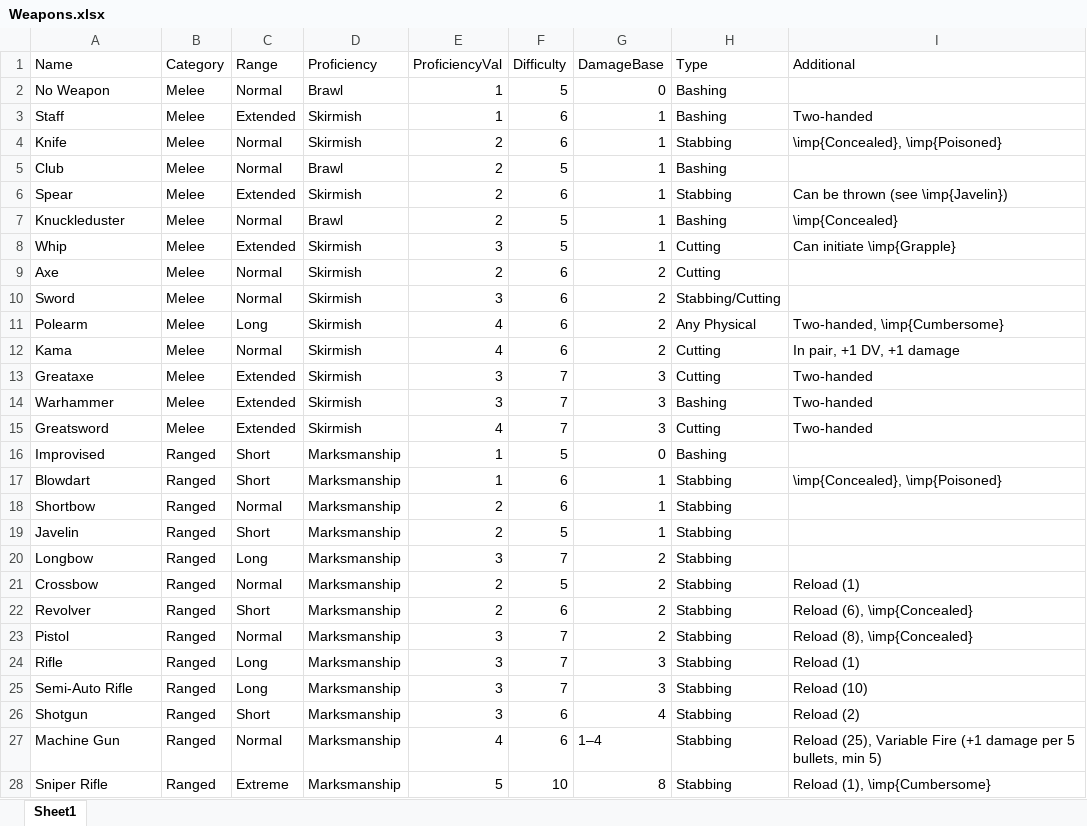
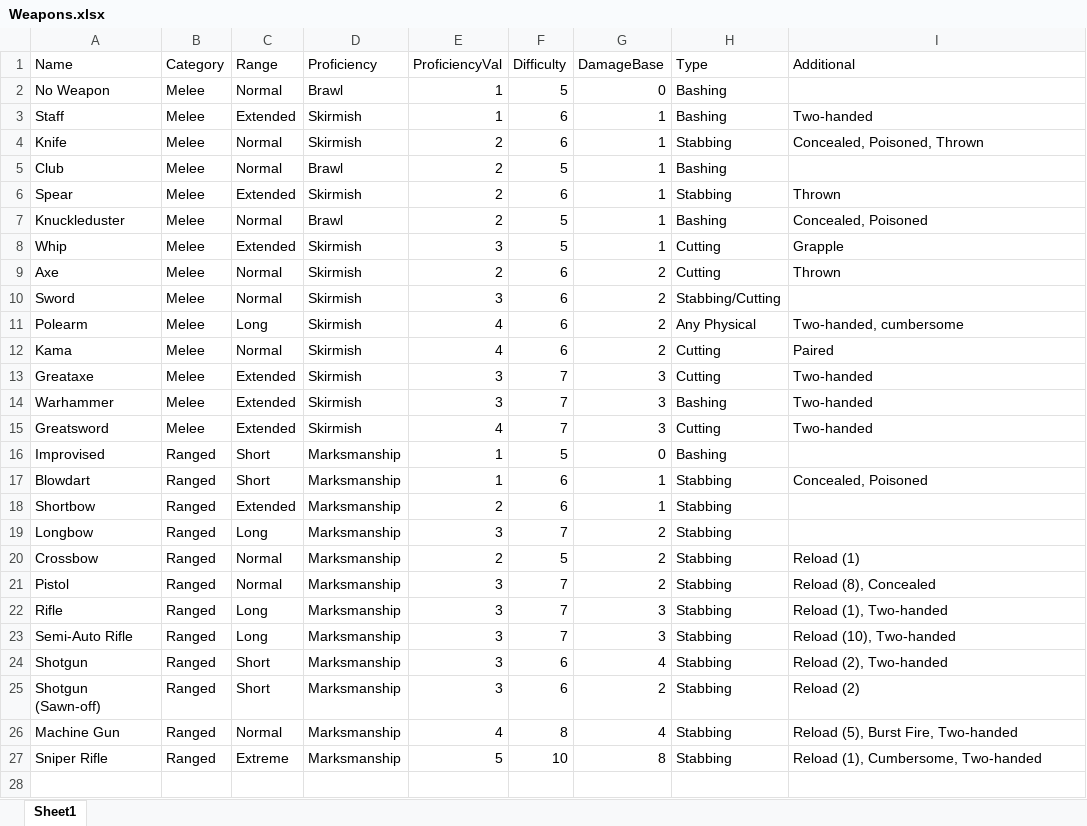
Before and after one commit to DrFraserGovil/HPRPG, an Excel workbook: CoreRulebook/Data/Disciplines/Weapons.xlsx, sheet Sheet1, drawn as a sheet; values as stored, in another font and other column widths than the file's, no borders; charts and pictures not drawn; removed rows and columns are numbered as before the commit, all else as after; the diff names each change by its address in the sheet, - before the commit and + after, or states it on an @@ line.

Commit message:
Weapons continued + cherubim added

```diff
--- a/CoreRulebook/Data/Disciplines/Weapons.xlsx (sheet Sheet1)
+++ b/CoreRulebook/Data/Disciplines/Weapons.xlsx (sheet Sheet1)
-I4 (Additional): \imp{Concealed}, \imp{Poisoned}
+I4 (Additional): Concealed, Poisoned, Thrown
-I6 (Additional): Can be thrown (see \imp{Javelin})
+I6 (Additional): Thrown
-I7 (Additional): \imp{Concealed}
+I7 (Additional): Concealed, Poisoned
-I8 (Additional): Can initiate \imp{Grapple}
+I8 (Additional): Grapple
-I9 (Additional): (empty)
+I9 (Additional): Thrown
-I11 (Additional): Two-handed, \imp{Cumbersome}
+I11 (Additional): Two-handed, cumbersome
-I12 (Additional): In pair, +1 DV, +1 damage
+I12 (Additional): Paired
-I17 (Additional): \imp{Concealed}, \imp{Poisoned}
+I17 (Additional): Concealed, Poisoned
-C18 (Range): Normal
+C18 (Range): Extended
-row 19: Javelin | Ranged | Short | Marksmanship | 2 | 5 | 1 | Stabbing
-row 22: Revolver | Ranged | Short | Marksmanship | 2 | 6 | 2 | Stabbing | Reload (6), \imp{Concealed}
-I21 (Additional): Reload (8), \imp{Concealed}
+I21 (Additional): Reload (8), Concealed
-I22 (Additional): Reload (1)
+I22 (Additional): Reload (1), Two-handed
-I23 (Additional): Reload (10)
+I23 (Additional): Reload (10), Two-handed
-I24 (Additional): Reload (2)
+I24 (Additional): Reload (2), Two-handed
+row 25: Shotgun (Sawn-off) | Ranged | Short | Marksmanship | 3 | 6 | 2 | Stabbing | Reload (2)
-F26 (Difficulty): 6
+F26 (Difficulty): 8
-G26 (DamageBase): 1–4
+G26 (DamageBase): 4
-I26 (Additional): Reload (25), Variable Fire (+1 damage per 5 bullets, min 5)
+I26 (Additional): Reload (5), Burst Fire, Two-handed
-I27 (Additional): Reload (1), \imp{Cumbersome}
+I27 (Additional): Reload (1), Cumbersome, Two-handed
```
Also changed, not shown: GameMasterGuide/Data/NewBeasts/beasts.xlsx, 10 other files.
